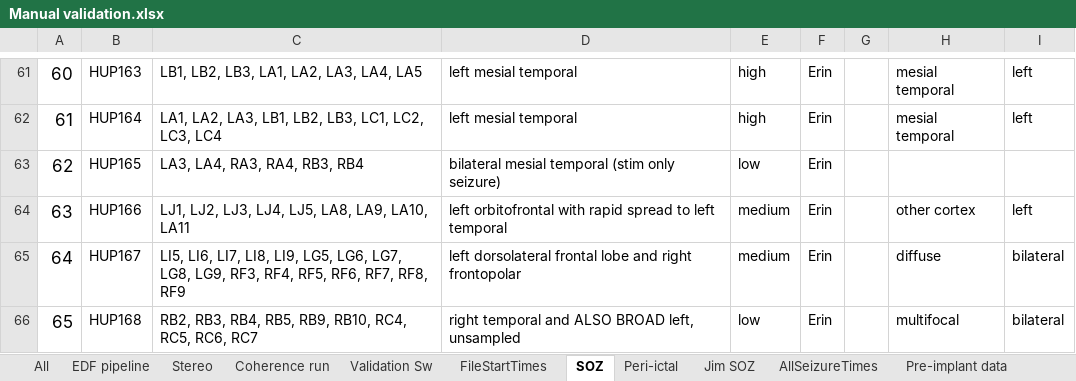
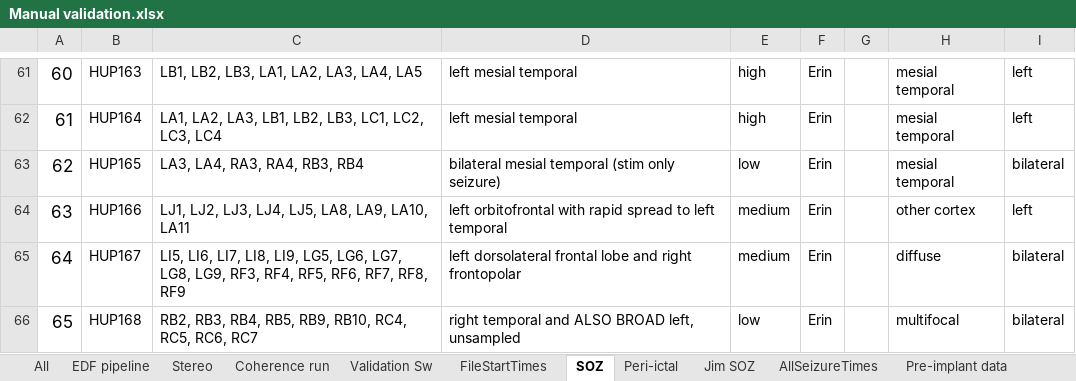
Before and after one commit to erinconrad/FC_toolbox, an Excel workbook: spike_detector/Manual validation.xlsx, sheet SOZ, drawn as a sheet; only a part is shown, gaps mark what is left out; values as stored, in another font and other column widths than the file's, no borders; charts and pictures not drawn; the diff names each change by its address in the sheet, - before the commit and + after, or states it on an @@ line.

```diff
--- a/spike_detector/Manual validation.xlsx (sheet SOZ)
+++ b/spike_detector/Manual validation.xlsx (sheet SOZ)
-H63: (empty)
+H63: mesial temporal
-I63: (empty)
+I63: bilateral
```
Also changed, not shown: 1 other file.
